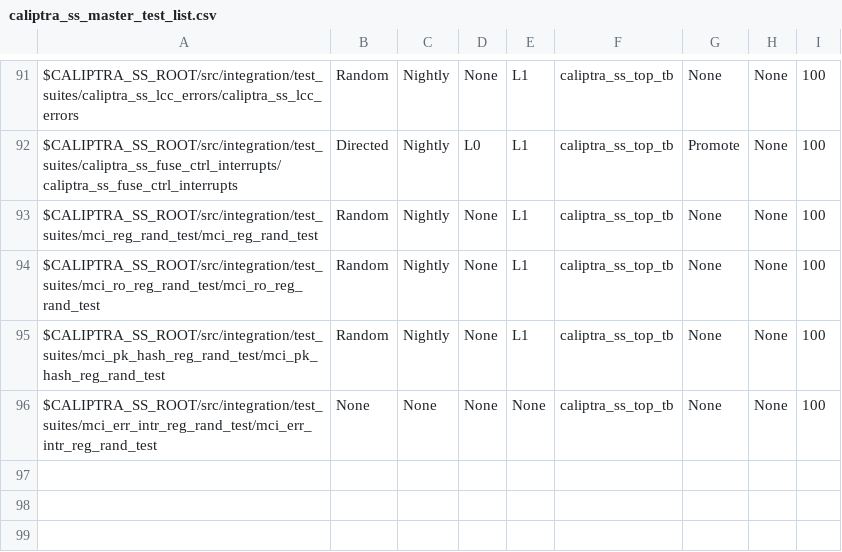
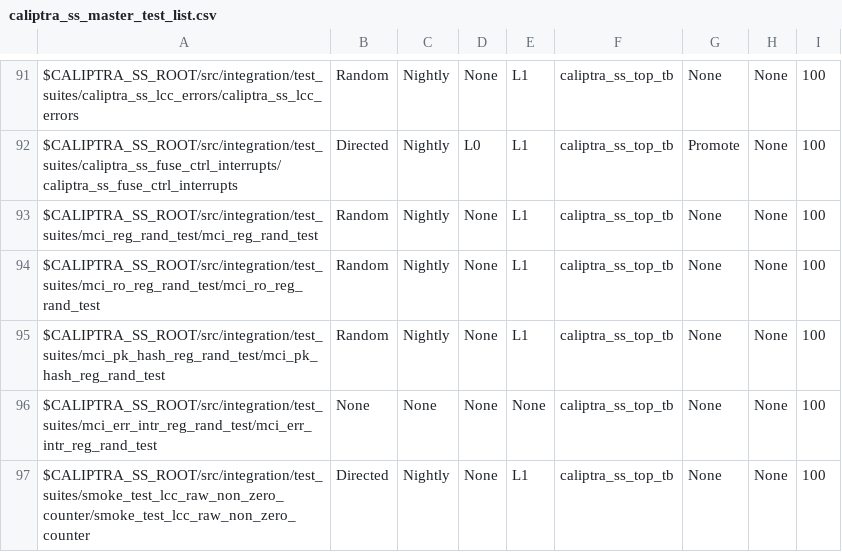
Before and after one commit to chipsalliance/caliptra-ss, a CSV file: src/integration/stimulus/testsuites/caliptra_ss_master_test_list.csv, drawn as a sheet; only a part is shown, gaps mark what is left out; the diff names each change by its address in the sheet, - before the commit and + after, or states it on an @@ line.

Commit message:
[lcc,test] Add smoke_test_lcc_raw_non_zero_counter
Signed-off-by: Pascal Nasahl <nasahlpa@lowrisc.org>

```diff
--- a/src/integration/stimulus/testsuites/caliptra_ss_master_test_list.csv
+++ b/src/integration/stimulus/testsuites/caliptra_ss_master_test_list.csv
+row 97: $CALIPTRA_SS_ROOT/src/integration/test_suites/smoke_test_lcc_raw_non_zero_counter/smoke_test_lcc_raw_non_zero_counter | Directed | Nightly | None | L1 | caliptra_ss_top_tb | None | None | 100
```
Also changed, not shown: 3 other files.
